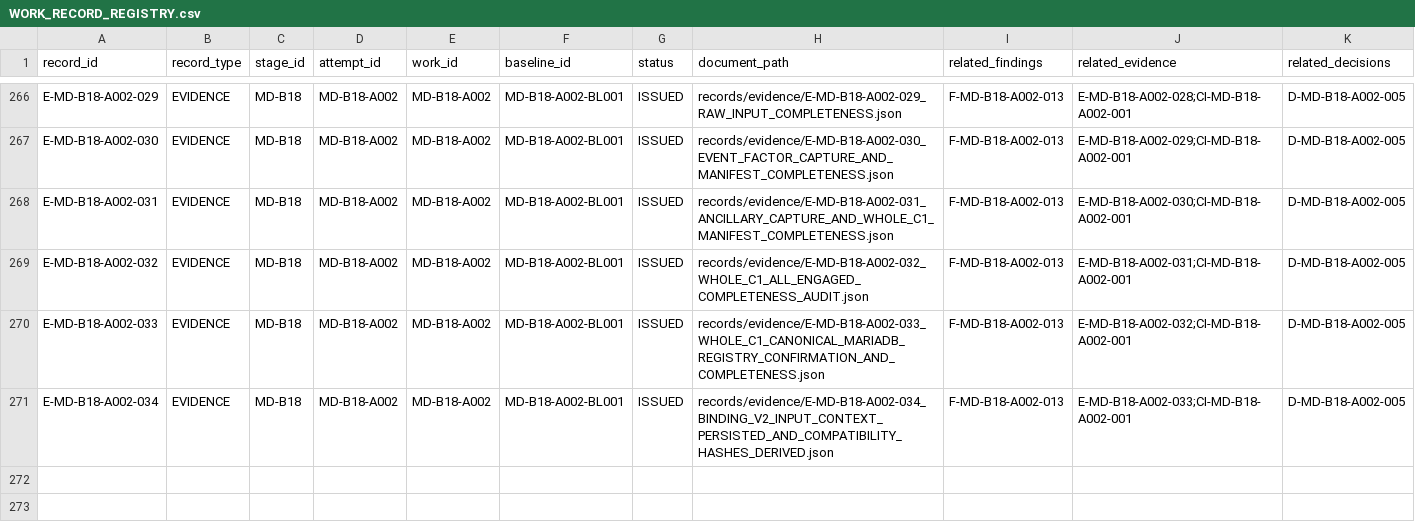
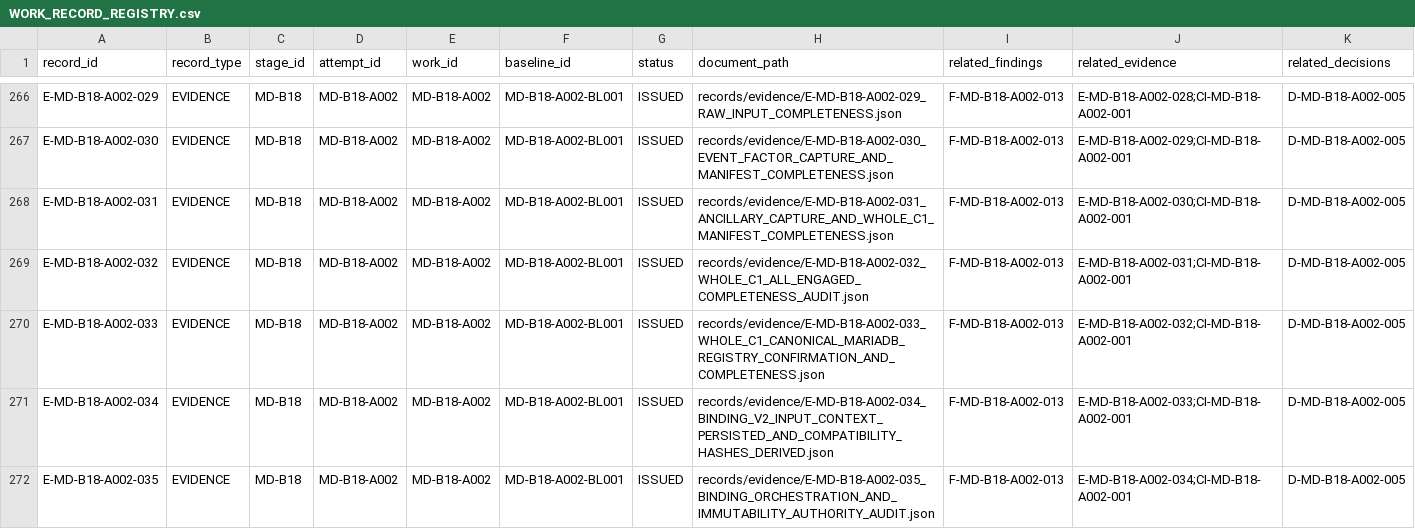
Before and after one commit to franscelstain/tradeaxis-api, a CSV file: docs/market_data/records/WORK_RECORD_REGISTRY.csv, drawn as a sheet; only a part is shown, gaps mark what is left out; rows hold the shown columns only; the diff names each change by its address in the sheet, - before the commit and + after, or states it on an @@ line.

Commit message:
docs: record MD-B18-A002 Binding authority audit"

```diff
--- a/docs/market_data/records/WORK_RECORD_REGISTRY.csv
+++ b/docs/market_data/records/WORK_RECORD_REGISTRY.csv
+row 272: E-MD-B18-A002-035 | EVIDENCE | MD-B18 | MD-B18-A002 | MD-B18-A002 | MD-B18-A002-BL001 | ISSUED | records/evidence/E-MD-B18-A002-035_BINDING_ORCHESTRATION_AND_IMMUTABILITY_AUTHORITY_AUDIT.json | F-MD-B18-A002-013 | E-MD-B18-A002-034;CI-MD-B18-A002-001 | D-MD-B18-A002-005
```
Also changed, not shown: docs/market_data/authority/governance/CURRENT_VERIFICATION_REGISTRY.csv, docs/market_data/authority/governance/DOCUMENT_ID_REGISTRY.csv, 5 other files.
